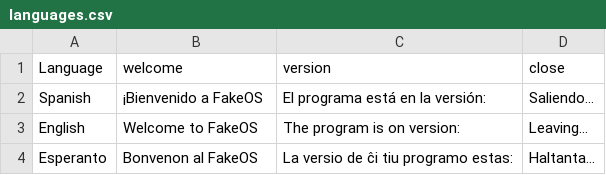
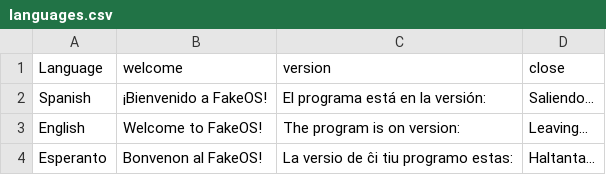
Before and after one commit to Hint-Box/FakeOS, a CSV file: languages.csv, drawn as a sheet.

Commit message:
Tiny fixes in languages.csv

```diff
--- a/languages.csv
+++ b/languages.csv
@@ -1,4 +1,4 @@
 Language,welcome,version,close
-Spanish,¡Bienvenido a FakeOS,El programa está en la versión:,Saliendo…
-English,Welcome to FakeOS,The program is on version:,Leaving…
-Esperanto,Bonvenon al FakeOS,La versio de ĉi tiu programo estas:,Haltanta…
+Spanish,¡Bienvenido a FakeOS!,El programa está en la versión: ,Saliendo…
+English,Welcome to FakeOS!,The program is on version: ,Leaving…
+Esperanto,Bonvenon al FakeOS!,La versio de ĉi tiu programo estas: ,Haltanta…
```
